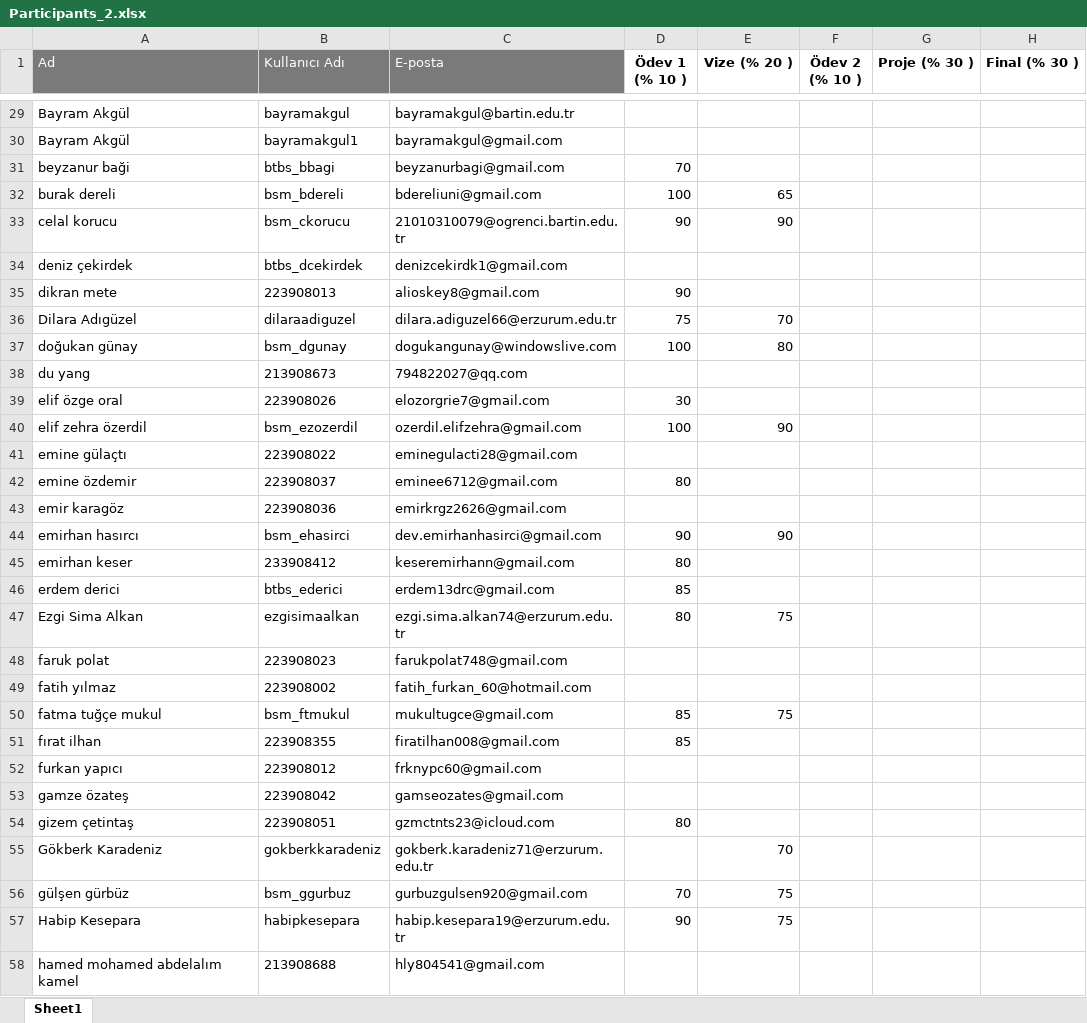
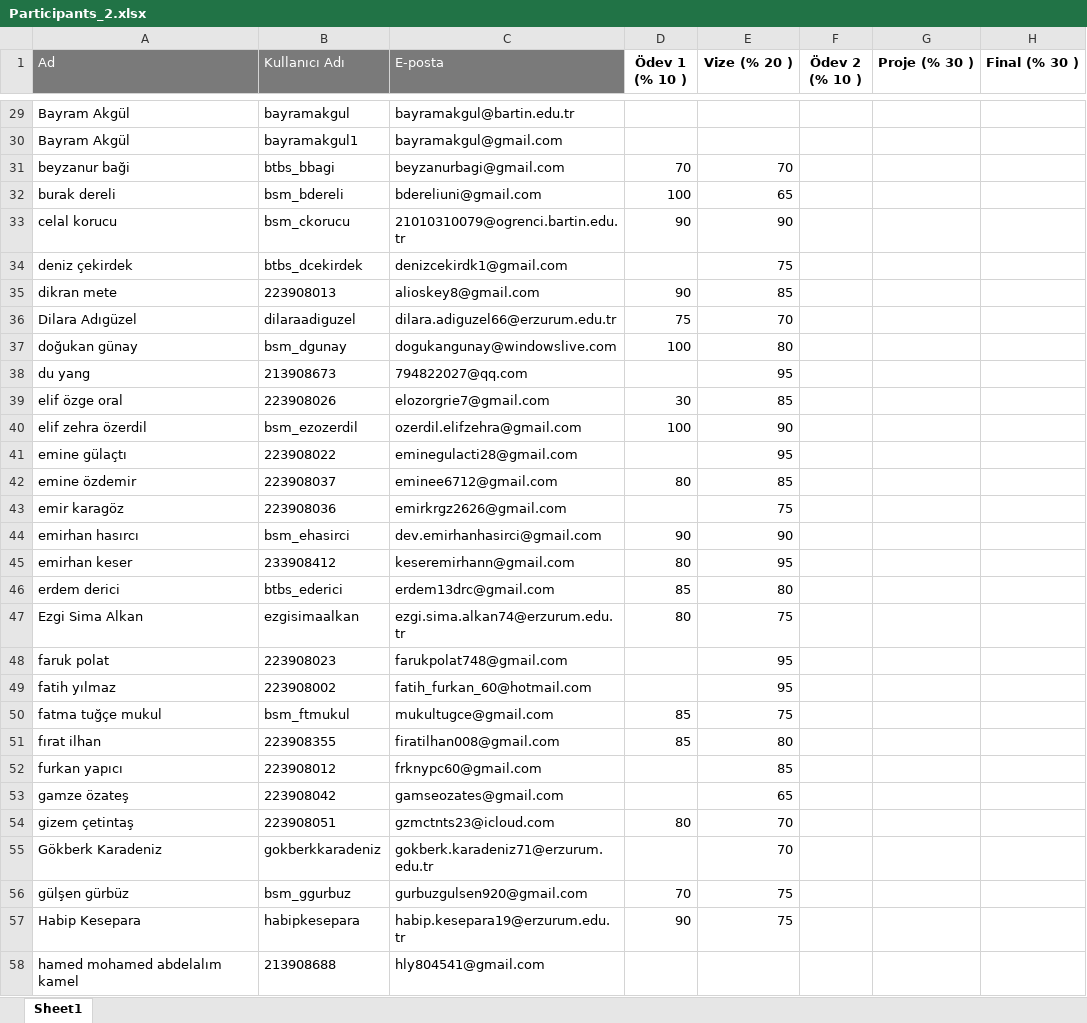
Before and after one commit to kemalcankara/anlp2024_fall, an Excel workbook: exam_results/Participants_2.xlsx, sheet Sheet1, drawn as a sheet; only a part is shown, gaps mark what is left out; values as stored, in another font and other column widths than the file's, no borders; the diff covers the shown part only; the diff names each change by its address in the sheet, - before the commit and + after, or states it on an @@ line.

```diff
--- a/exam_results/Participants_2.xlsx (sheet Sheet1)
+++ b/exam_results/Participants_2.xlsx (sheet Sheet1)
-E31 (Vize (% 20 )): (empty)
+E31 (Vize (% 20 )): 70
-E34 (Vize (% 20 )): (empty)
+E34 (Vize (% 20 )): 75
-E35 (Vize (% 20 )): (empty)
+E35 (Vize (% 20 )): 85
-E38 (Vize (% 20 )): (empty)
+E38 (Vize (% 20 )): 95
-E39 (Vize (% 20 )): (empty)
+E39 (Vize (% 20 )): 85
-E41 (Vize (% 20 )): (empty)
+E41 (Vize (% 20 )): 95
-E42 (Vize (% 20 )): (empty)
+E42 (Vize (% 20 )): 85
-E43 (Vize (% 20 )): (empty)
+E43 (Vize (% 20 )): 75
-E45 (Vize (% 20 )): (empty)
+E45 (Vize (% 20 )): 95
-E46 (Vize (% 20 )): (empty)
+E46 (Vize (% 20 )): 80
-E48:E49 (Vize (% 20 )): (empty)
+E48:E49 (Vize (% 20 )): 95
-E51 (Vize (% 20 )): (empty)
+E51 (Vize (% 20 )): 80
-E52 (Vize (% 20 )): (empty)
+E52 (Vize (% 20 )): 85
-E53 (Vize (% 20 )): (empty)
+E53 (Vize (% 20 )): 65
-E54 (Vize (% 20 )): (empty)
+E54 (Vize (% 20 )): 70
```
Also changed, not shown: 41 edited cells elsewhere in this sheet, 1 other file.
